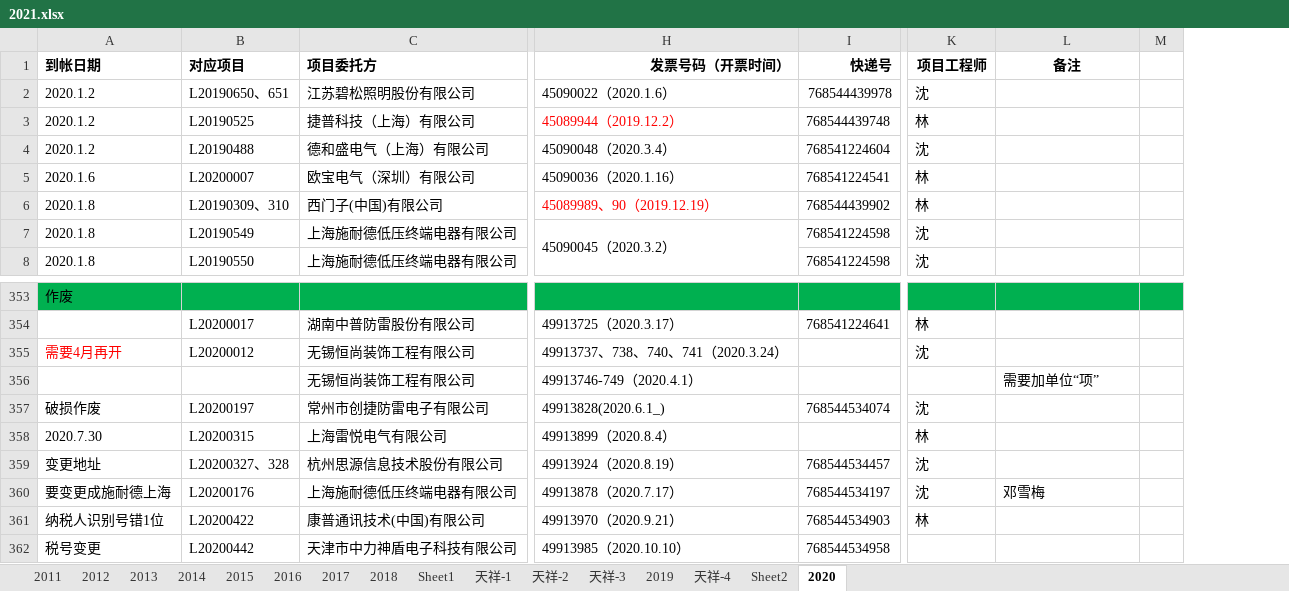
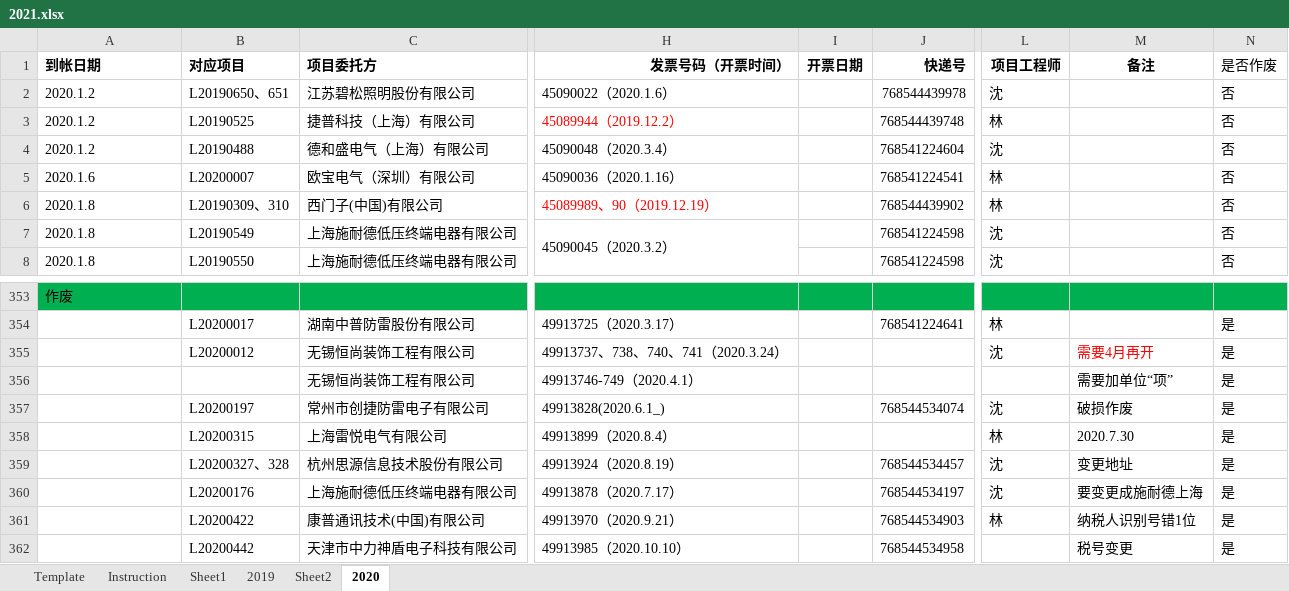
Before and after one commit to patrick1130/Residual_Voltage_Curve, an Excel workbook: data/2021.xlsx, sheet 2020, drawn as a sheet; only a part is shown, gaps mark what is left out; values as stored, in another font and other column widths than the file's, no borders; conditional formats not drawn; removed rows and columns are numbered as before the commit, all else as after; the diff names each change by its address in the sheet, - before the commit and + after, or states it on an @@ line.

```diff
--- a/data/2021.xlsx (sheet 2020)
+++ b/data/2021.xlsx (sheet 2020)
@@ sheet tab hidden: 2011 @@
@@ sheet tab hidden: 2012 @@
@@ sheet tab hidden: 2013 @@
@@ sheet tab hidden: 2014 @@
@@ sheet tab hidden: 2015 @@
@@ sheet tab hidden: 2016 @@
@@ sheet tab hidden: 2017 @@
@@ sheet tab hidden: 2018 @@
@@ sheet tab hidden: 天祥-1 @@
@@ sheet tab hidden: 天祥-2 @@
@@ sheet tab hidden: 天祥-3 @@
@@ sheet tab hidden: 天祥-4 @@
+sheet tab: Template
+sheet tab: Instruction
+column I (开票日期), empty
-column M, empty
+column N (是否作废), rows 2-8: all 否; rows 354-362: all 是
-A355 (到帐日期): 需要4月再开
+A355 (到帐日期): (empty)
-M355 (备注): (empty)
+M355 (备注): 需要4月再开
-A357 (到帐日期): 破损作废
+A357 (到帐日期): (empty)
-M357 (备注): (empty)
+M357 (备注): 破损作废
-A358 (到帐日期): 2020.7.30
+A358 (到帐日期): (empty)
-M358 (备注): (empty)
+M358 (备注): 2020.7.30
-A359 (到帐日期): 变更地址
+A359 (到帐日期): (empty)
-M359 (备注): (empty)
+M359 (备注): 变更地址
-A360 (到帐日期): 要变更成施耐德上海
+A360 (到帐日期): (empty)
-M360 (备注): 邓雪梅
+M360 (备注): 要变更成施耐德上海
-A361 (到帐日期): 纳税人识别号错1位
+A361 (到帐日期): (empty)
-M361 (备注): (empty)
+M361 (备注): 纳税人识别号错1位
-A362 (到帐日期): 税号变更
+A362 (到帐日期): (empty)
-M362 (备注): (empty)
+M362 (备注): 税号变更
```
Also changed, not shown: sheet Sheet1, 3 other files.
